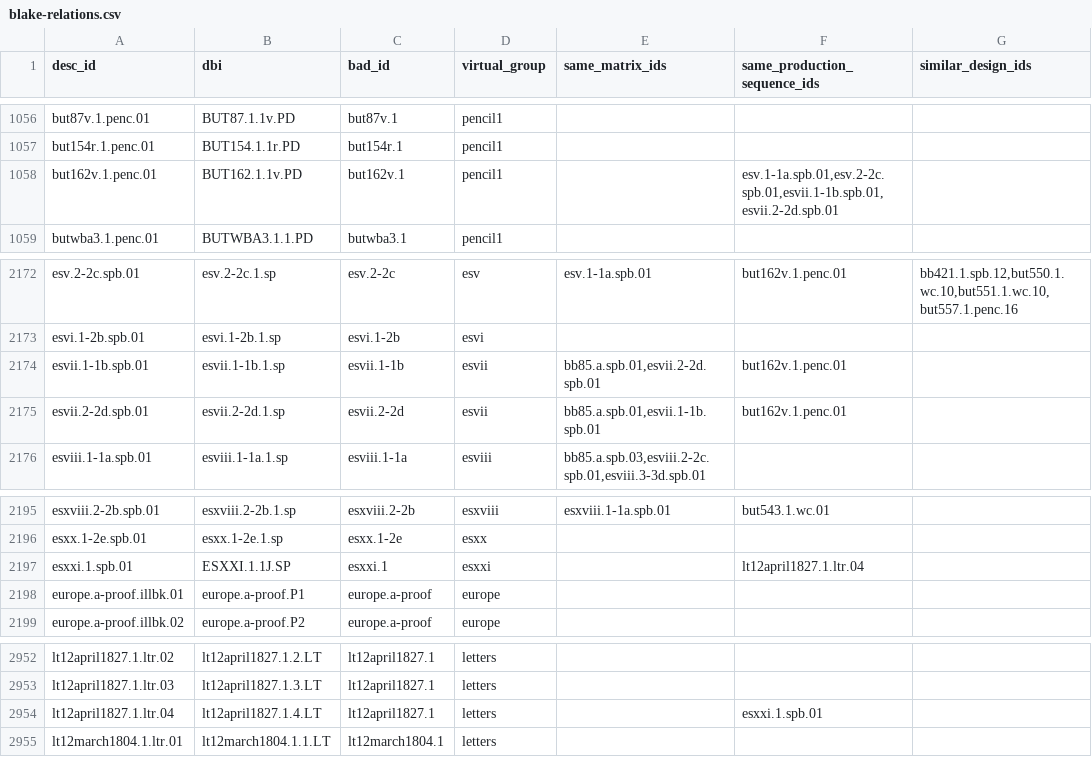
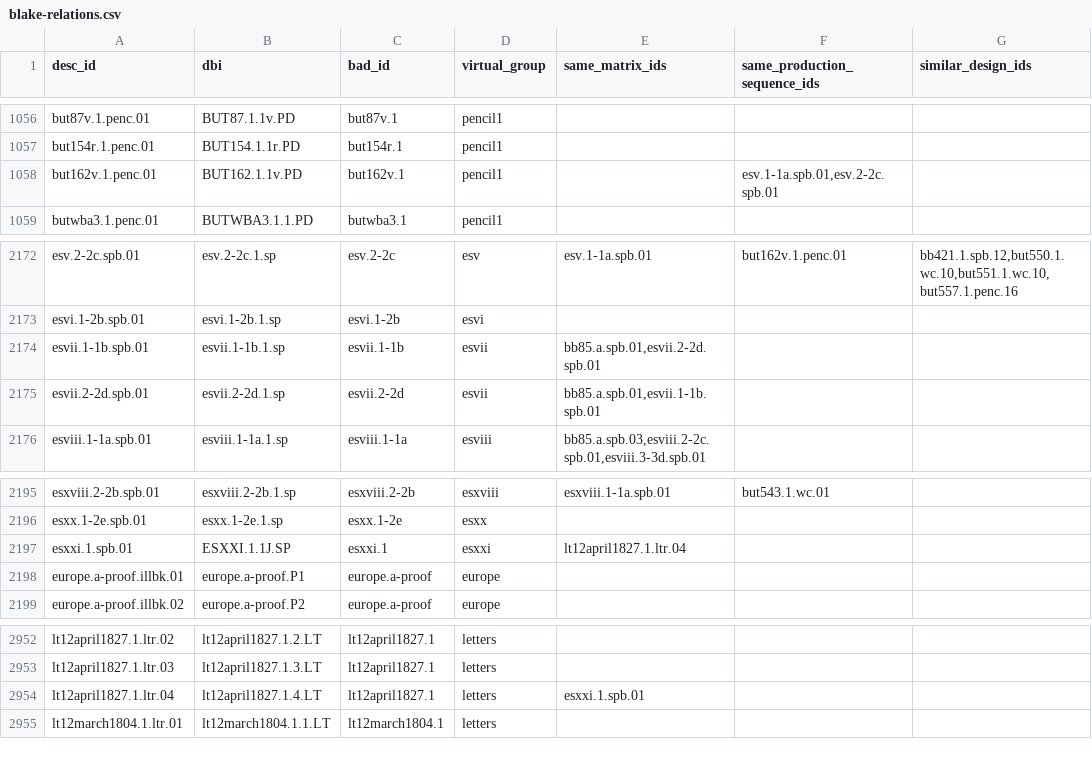
Before and after one commit to blakearchive/data, a CSV file: csv/blake-relations.csv, drawn as a sheet; only a part is shown, gaps mark what is left out; the diff names each change by its address in the sheet, - before the commit and + after, or states it on an @@ line.

Commit message:
fixed relations

```diff
--- a/csv/blake-relations.csv
+++ b/csv/blake-relations.csv
-F1058 (same_production_sequence_ids): esv.1-1a.spb.01,esv.2-2c.spb.01,esvii.1-1b.spb.01,esvii.2-2d.spb.01
+F1058 (same_production_sequence_ids): esv.1-1a.spb.01,esv.2-2c.spb.01
-F2174:F2175 (same_production_sequence_ids): but162v.1.penc.01
+F2174:F2175 (same_production_sequence_ids): (empty)
-E2197 (same_matrix_ids): (empty)
+E2197 (same_matrix_ids): lt12april1827.1.ltr.04
-F2197 (same_production_sequence_ids): lt12april1827.1.ltr.04
+F2197 (same_production_sequence_ids): (empty)
-E2954 (same_matrix_ids): (empty)
+E2954 (same_matrix_ids): esxxi.1.spb.01
-F2954 (same_production_sequence_ids): esxxi.1.spb.01
+F2954 (same_production_sequence_ids): (empty)
```
